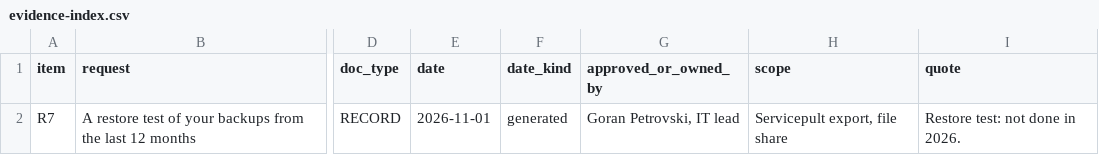
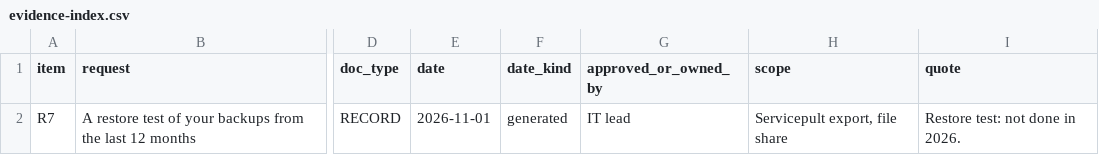
Before and after one commit to loehrning-ai/platform, a CSV file: scripts/workshop05/kit/templates/evidence-index.csv, drawn as a sheet; only a part is shown, gaps mark what is left out; the diff names each change by its address in the sheet, - before the commit and + after, or states it on an @@ line.

```diff
--- a/scripts/workshop05/kit/templates/evidence-index.csv
+++ b/scripts/workshop05/kit/templates/evidence-index.csv
-G2 (approved_or_owned_by): Goran Petrovski, IT lead
+G2 (approved_or_owned_by): IT lead
```
Also changed, not shown: 44 other files.
